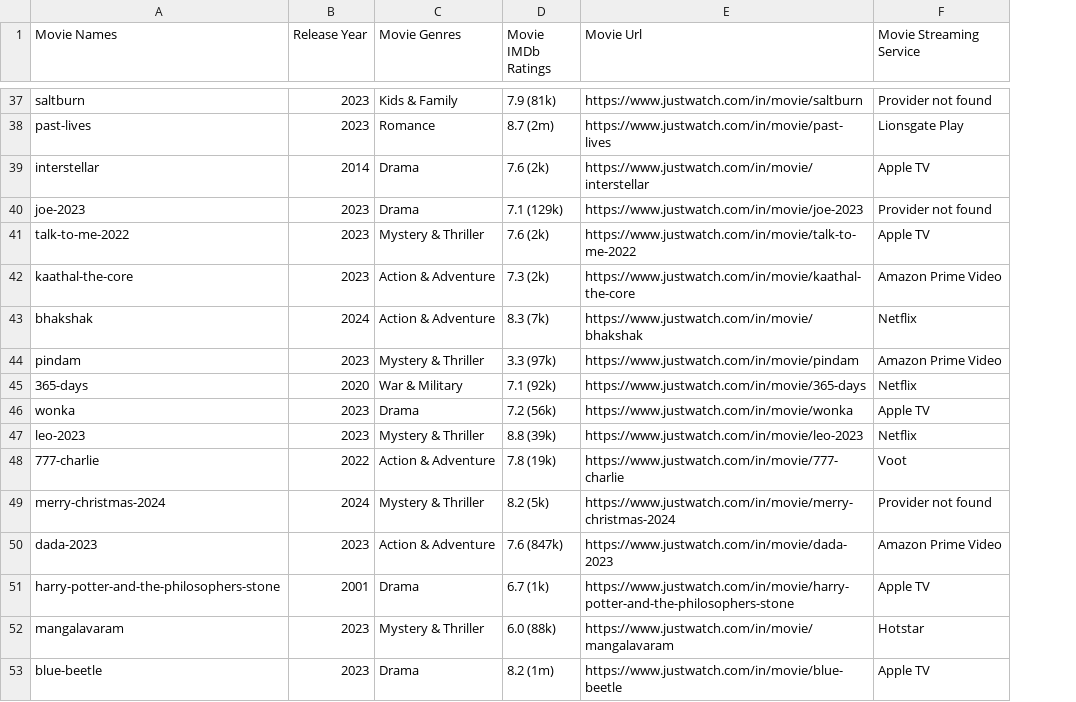
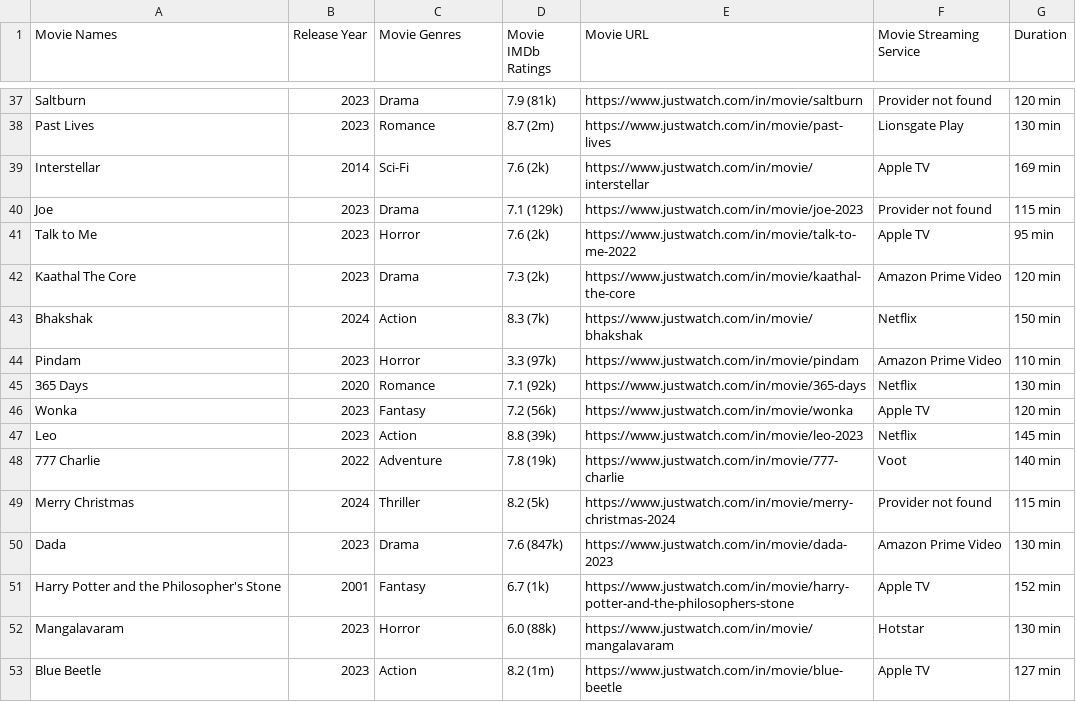
Before and after one commit to LucasAlec/CineStream, a CSV file: src/database/Movies_Data.csv, drawn as a sheet; only a part is shown, gaps mark what is left out; the diff covers the shown part only; the diff names each change by its address in the sheet, - before the commit and + after, or states it on an @@ line.

```diff
--- a/src/database/Movies_Data.csv
+++ b/src/database/Movies_Data.csv
+column G (Duration), rows 37-53: 120 min | 130 min | 169 min | 115 min | 95 min | 120 min | 150 min | 110 min | 130 min | 120 min | 145 min | 140 min | 115 min | 130 min | 152 min | 130 min | 127 min
-E1: Movie Url
+E1: Movie URL
-A37 (Movie Names): saltburn
+A37 (Movie Names): Saltburn
-C37 (Movie Genres): Kids & Family
+C37 (Movie Genres): Drama
-A38 (Movie Names): past-lives
+A38 (Movie Names): Past Lives
-A39 (Movie Names): interstellar
+A39 (Movie Names): Interstellar
-C39 (Movie Genres): Drama
+C39 (Movie Genres): Sci-Fi
-A40 (Movie Names): joe-2023
+A40 (Movie Names): Joe
-A41 (Movie Names): talk-to-me-2022
+A41 (Movie Names): Talk to Me
-C41 (Movie Genres): Mystery & Thriller
+C41 (Movie Genres): Horror
-A42 (Movie Names): kaathal-the-core
+A42 (Movie Names): Kaathal The Core
-C42 (Movie Genres): Action & Adventure
+C42 (Movie Genres): Drama
-A43 (Movie Names): bhakshak
+A43 (Movie Names): Bhakshak
-C43 (Movie Genres): Action & Adventure
+C43 (Movie Genres): Action
-A44 (Movie Names): pindam
+A44 (Movie Names): Pindam
-C44 (Movie Genres): Mystery & Thriller
+C44 (Movie Genres): Horror
-A45 (Movie Names): 365-days
+A45 (Movie Names): 365 Days
-C45 (Movie Genres): War & Military
+C45 (Movie Genres): Romance
-A46 (Movie Names): wonka
+A46 (Movie Names): Wonka
-C46 (Movie Genres): Drama
+C46 (Movie Genres): Fantasy
-A47 (Movie Names): leo-2023
+A47 (Movie Names): Leo
-C47 (Movie Genres): Mystery & Thriller
+C47 (Movie Genres): Action
-A48 (Movie Names): 777-charlie
+A48 (Movie Names): 777 Charlie
-C48 (Movie Genres): Action & Adventure
+C48 (Movie Genres): Adventure
-A49 (Movie Names): merry-christmas-2024
+A49 (Movie Names): Merry Christmas
-C49 (Movie Genres): Mystery & Thriller
+C49 (Movie Genres): Thriller
-A50 (Movie Names): dada-2023
+A50 (Movie Names): Dada
-C50 (Movie Genres): Action & Adventure
+C50 (Movie Genres): Drama
-A51 (Movie Names): harry-potter-and-the-philosophers-stone
+A51 (Movie Names): Harry Potter and the Philosopher's Stone
-C51 (Movie Genres): Drama
+C51 (Movie Genres): Fantasy
-A52 (Movie Names): mangalavaram
+A52 (Movie Names): Mangalavaram
-C52 (Movie Genres): Mystery & Thriller
+C52 (Movie Genres): Horror
-A53 (Movie Names): blue-beetle
+A53 (Movie Names): Blue Beetle
-C53 (Movie Genres): Drama
+C53 (Movie Genres): Action
```
Also changed, not shown: 115 edited cells elsewhere in this file, src/database/Tv_Show.csv, 16 other files.
